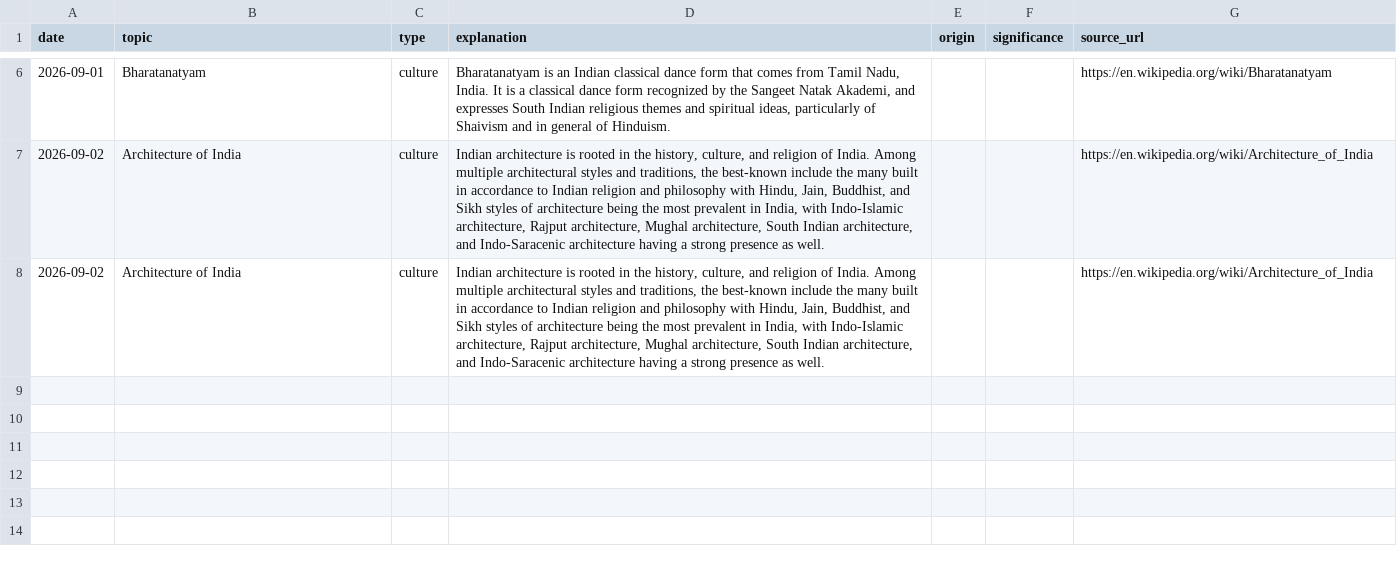
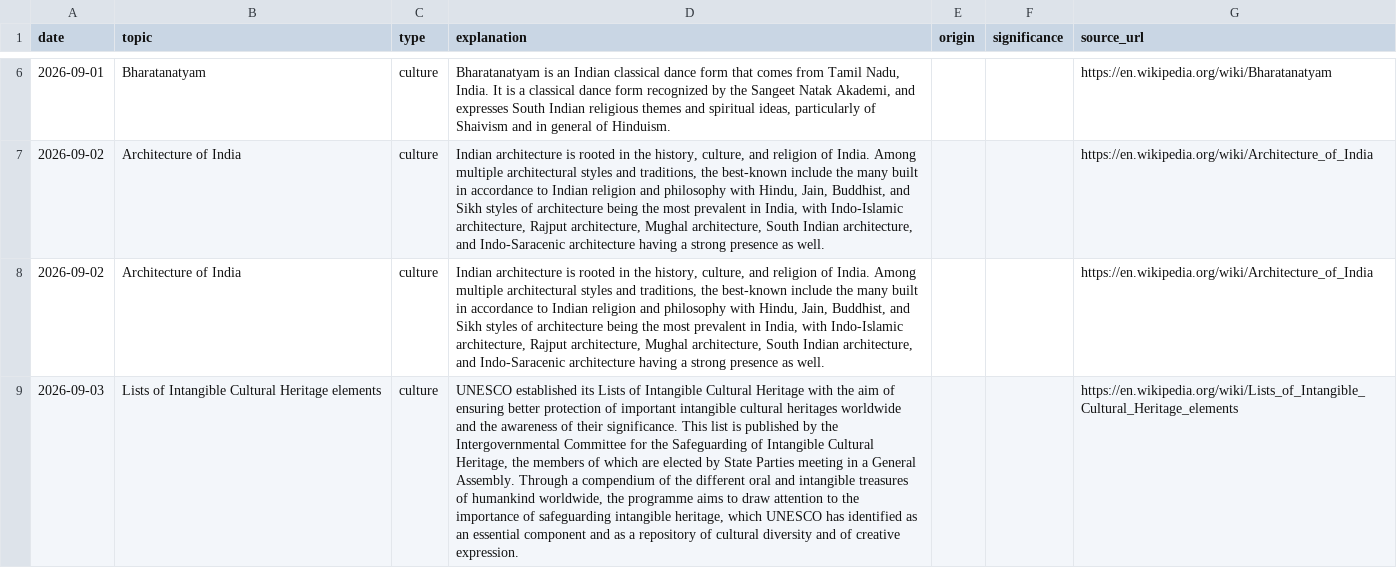
Before and after one commit to vishwasgarg5/news-knowledge-bot, a CSV file: data/culture.csv, drawn as a sheet; only a part is shown, gaps mark what is left out; the diff names each change by its address in the sheet, - before the commit and + after, or states it on an @@ line.

```diff
--- a/data/culture.csv
+++ b/data/culture.csv
+row 9: 2026-09-03 | Lists of Intangible Cultural Heritage elements | culture | UNESCO established its Lists of Intangible Cultural Heritage with the aim of ensuring better protection of important intangible cultural heritages worldwide and the awareness of their significance. This list is published by the Intergovernmental Committee for the Safeguarding of Intangible Cultural Heritage, the members of which are elected by State Parties meeting in a General Assembly. Through a compendium of the different oral and intangible treasures of humankind worldwide, the programme aims to draw attention to the importance of safeguarding intangible heritage, which UNESCO has identified as an essential component and as a repository of cultural diversity and of creative expression. |  |  | https://en.wikipedia.org/wiki/Lists_of_Intangible_Cultural_Heritage_elements
```
Also changed, not shown: data/current_affairs.csv, data/knowledge_cards.csv, 5 other files.
